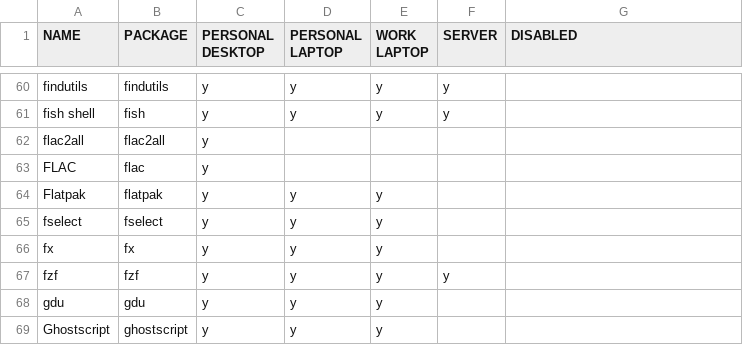
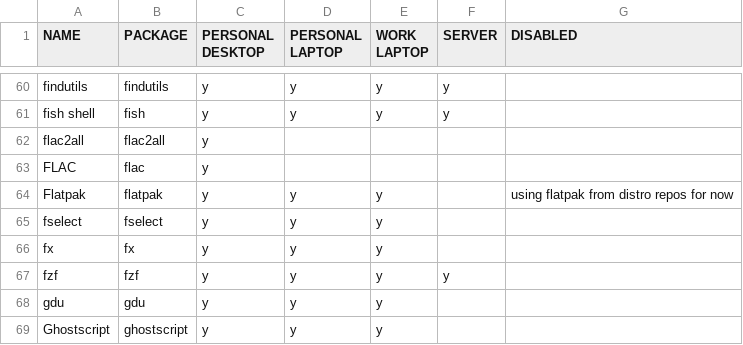
Before and after one commit to rvenutolo/packages, a CSV file: nixpkgs.csv, drawn as a sheet; only a part is shown, gaps mark what is left out.

Commit message:
Disable flatpak

```diff
--- a/nixpkgs.csv
+++ b/nixpkgs.csv
@@ -63,3 +63,3 @@ flac2all,flac2all,y,,,,
 FLAC,flac,y,,,,
-Flatpak,flatpak,y,y,y,,
+Flatpak,flatpak,y,y,y,,using flatpak from distro repos for now
 fselect,fselect,y,y,y,,
```
